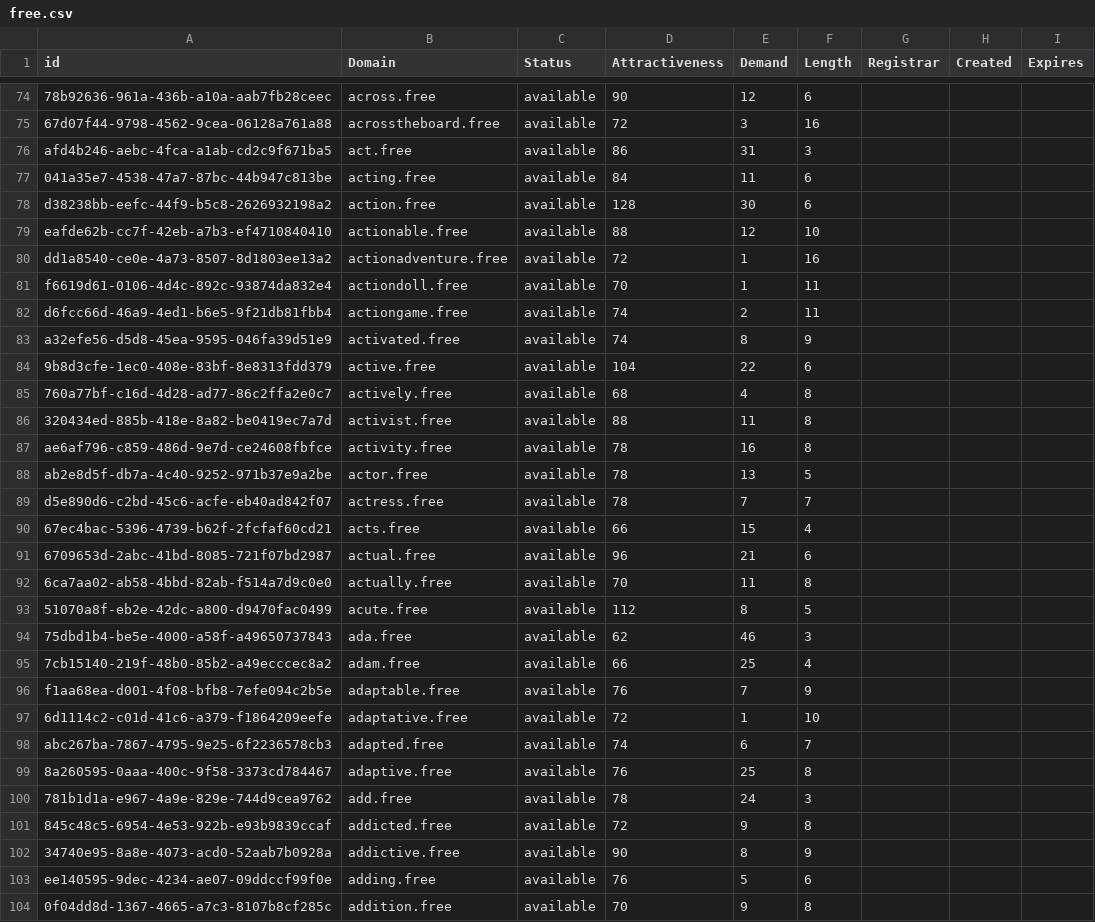
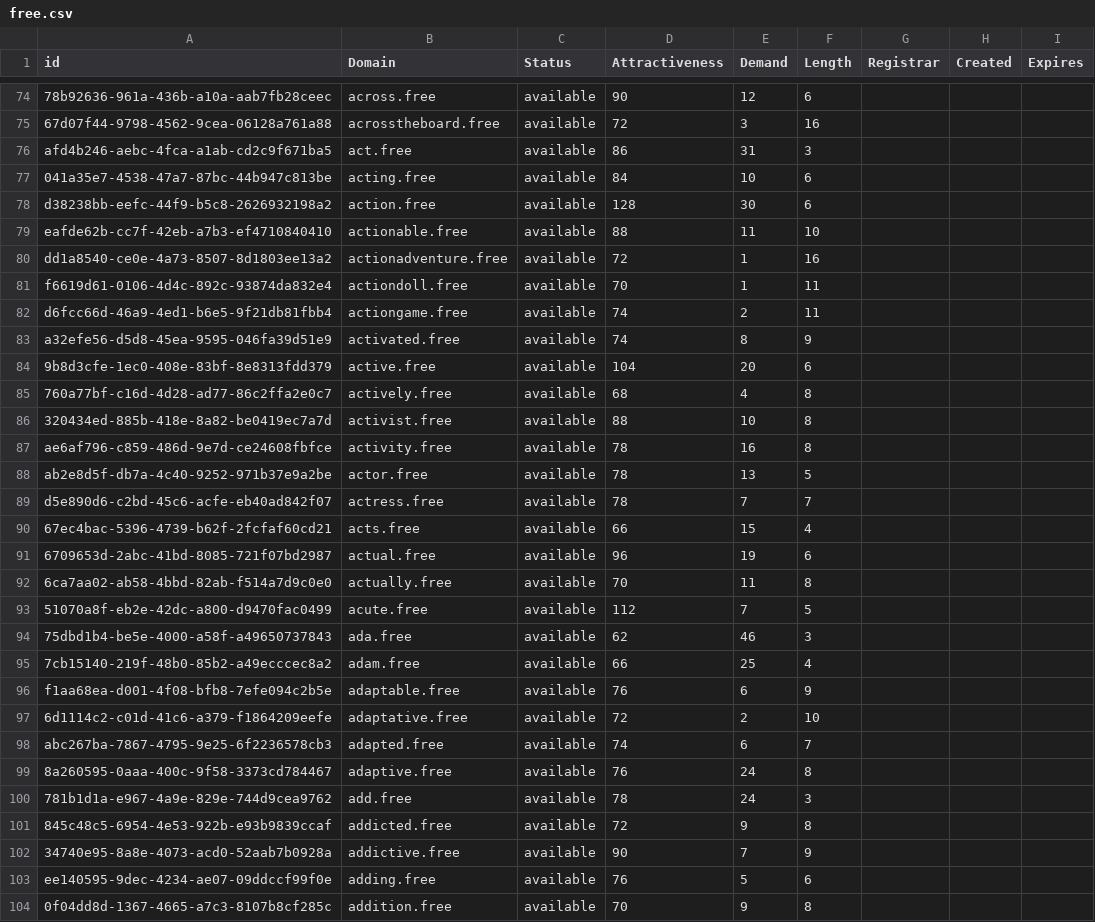
Before and after one commit to UniqueDomains/free-oneword-domains, a CSV file: free.csv, drawn as a sheet; only a part is shown, gaps mark what is left out; the diff covers the shown part only; the diff names each change by its address in the sheet, - before the commit and + after, or states it on an @@ line.

Commit message:
Domains update

```diff
--- a/free.csv
+++ b/free.csv
-E77 (Demand): 11
+E77 (Demand): 10
-E79 (Demand): 12
+E79 (Demand): 11
-E84 (Demand): 22
+E84 (Demand): 20
-E86 (Demand): 11
+E86 (Demand): 10
-E91 (Demand): 21
+E91 (Demand): 19
-E93 (Demand): 8
+E93 (Demand): 7
-E96 (Demand): 7
+E96 (Demand): 6
-E97 (Demand): 1
+E97 (Demand): 2
-E99 (Demand): 25
+E99 (Demand): 24
-E102 (Demand): 8
+E102 (Demand): 7
```
Also changed, not shown: 2 added rows and 103 edited cells elsewhere in this file, 2 other files.
